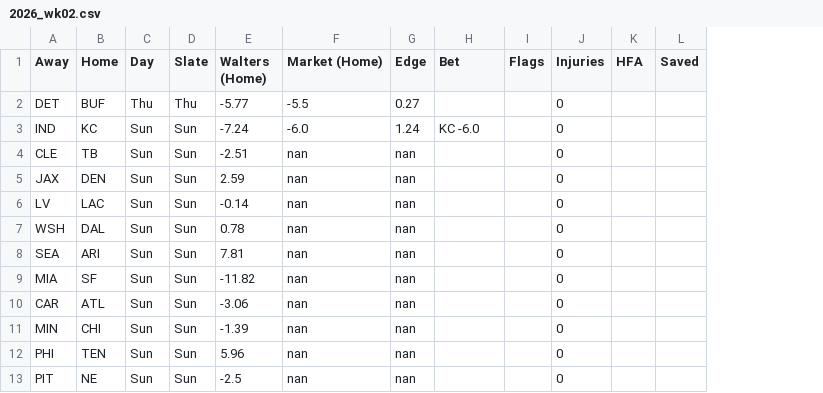
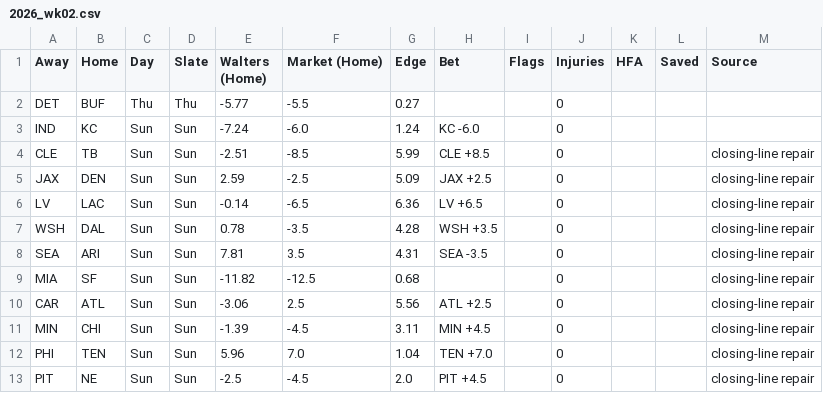
Before and after one commit to billy-w-playground/billy-w-nfl, a CSV file: history/2026_wk02.csv, drawn as a sheet; only a part is shown; the diff covers the shown part only; the diff names each change by its address in the sheet, - before the commit and + after, or states it on an @@ line.

Commit message:
Repair 2026 wk2: 14 filled, 0 added

```diff
--- a/history/2026_wk02.csv
+++ b/history/2026_wk02.csv
+column M (Source), rows 4-13: all closing-line repair
-F4 (Market (Home)): nan
+F4 (Market (Home)): -8.5
-G4 (Edge): nan
+G4 (Edge): 5.99
-H4 (Bet): (empty)
+H4 (Bet): CLE +8.5
-F5 (Market (Home)): nan
+F5 (Market (Home)): -2.5
-G5 (Edge): nan
+G5 (Edge): 5.09
-H5 (Bet): (empty)
+H5 (Bet): JAX +2.5
-F6 (Market (Home)): nan
+F6 (Market (Home)): -6.5
-G6 (Edge): nan
+G6 (Edge): 6.36
-H6 (Bet): (empty)
+H6 (Bet): LV +6.5
-F7 (Market (Home)): nan
+F7 (Market (Home)): -3.5
-G7 (Edge): nan
+G7 (Edge): 4.28
-H7 (Bet): (empty)
+H7 (Bet): WSH +3.5
-F8 (Market (Home)): nan
+F8 (Market (Home)): 3.5
-G8 (Edge): nan
+G8 (Edge): 4.31
-H8 (Bet): (empty)
+H8 (Bet): SEA -3.5
-F9 (Market (Home)): nan
+F9 (Market (Home)): -12.5
-G9 (Edge): nan
+G9 (Edge): 0.68
-F10 (Market (Home)): nan
+F10 (Market (Home)): 2.5
-G10 (Edge): nan
+G10 (Edge): 5.56
-H10 (Bet): (empty)
+H10 (Bet): ATL +2.5
-F11 (Market (Home)): nan
+F11 (Market (Home)): -4.5
-G11 (Edge): nan
+G11 (Edge): 3.11
-H11 (Bet): (empty)
+H11 (Bet): MIN +4.5
-F12 (Market (Home)): nan
+F12 (Market (Home)): 7.0
-G12 (Edge): nan
+G12 (Edge): 1.04
-H12 (Bet): (empty)
+H12 (Bet): TEN +7.0
-F13 (Market (Home)): nan
+F13 (Market (Home)): -4.5
-G13 (Edge): nan
+G13 (Edge): 2.0
-H13 (Bet): (empty)
+H13 (Bet): PIT +4.5
```
Also changed, not shown: 11 edited cells elsewhere in this file.
